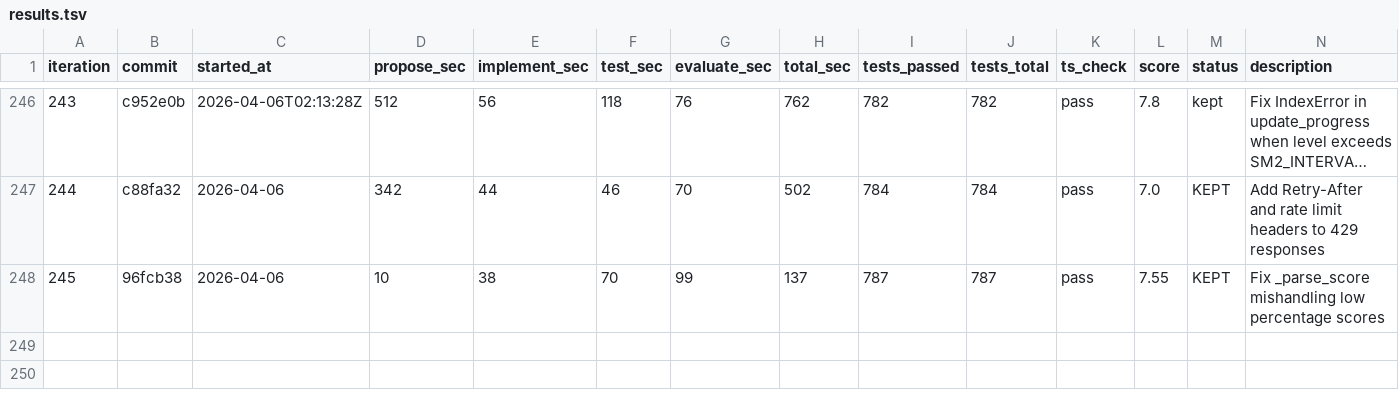
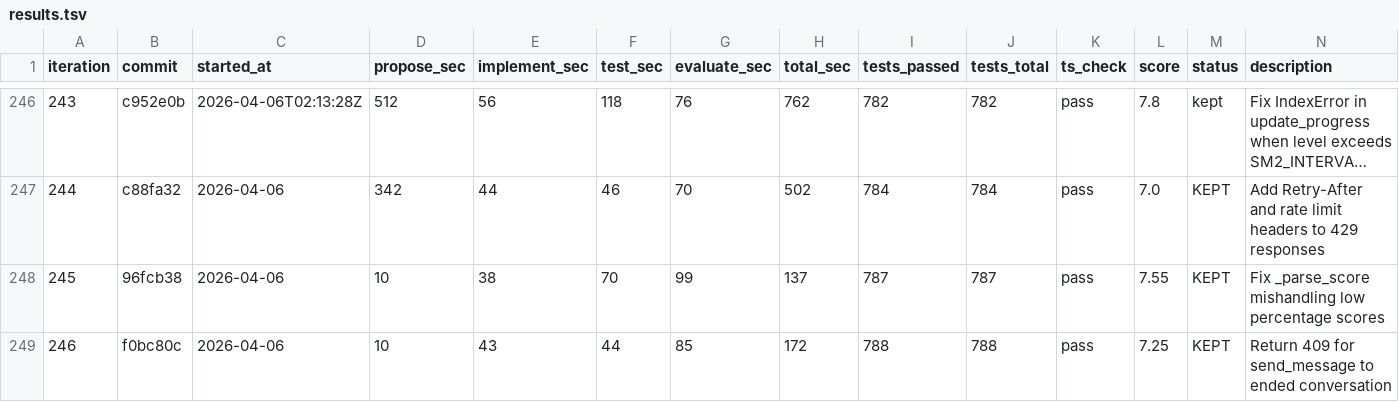
Before and after one commit to shitada/english-app, a TSV file: autoresearch/results.tsv, drawn as a sheet; only a part is shown, gaps mark what is left out; long unchanged cells end in …; the diff names each change by its address in the sheet, - before the commit and + after, or states it on an @@ line.

```diff
--- a/autoresearch/results.tsv
+++ b/autoresearch/results.tsv
+row 249: 246 | f0bc80c | 2026-04-06 | 10 | 43 | 44 | 85 | 172 | 788 | 788 | pass | 7.25 | KEPT | Return 409 for send_message to ended conversation
```
Also changed, not shown: 3 other files.
